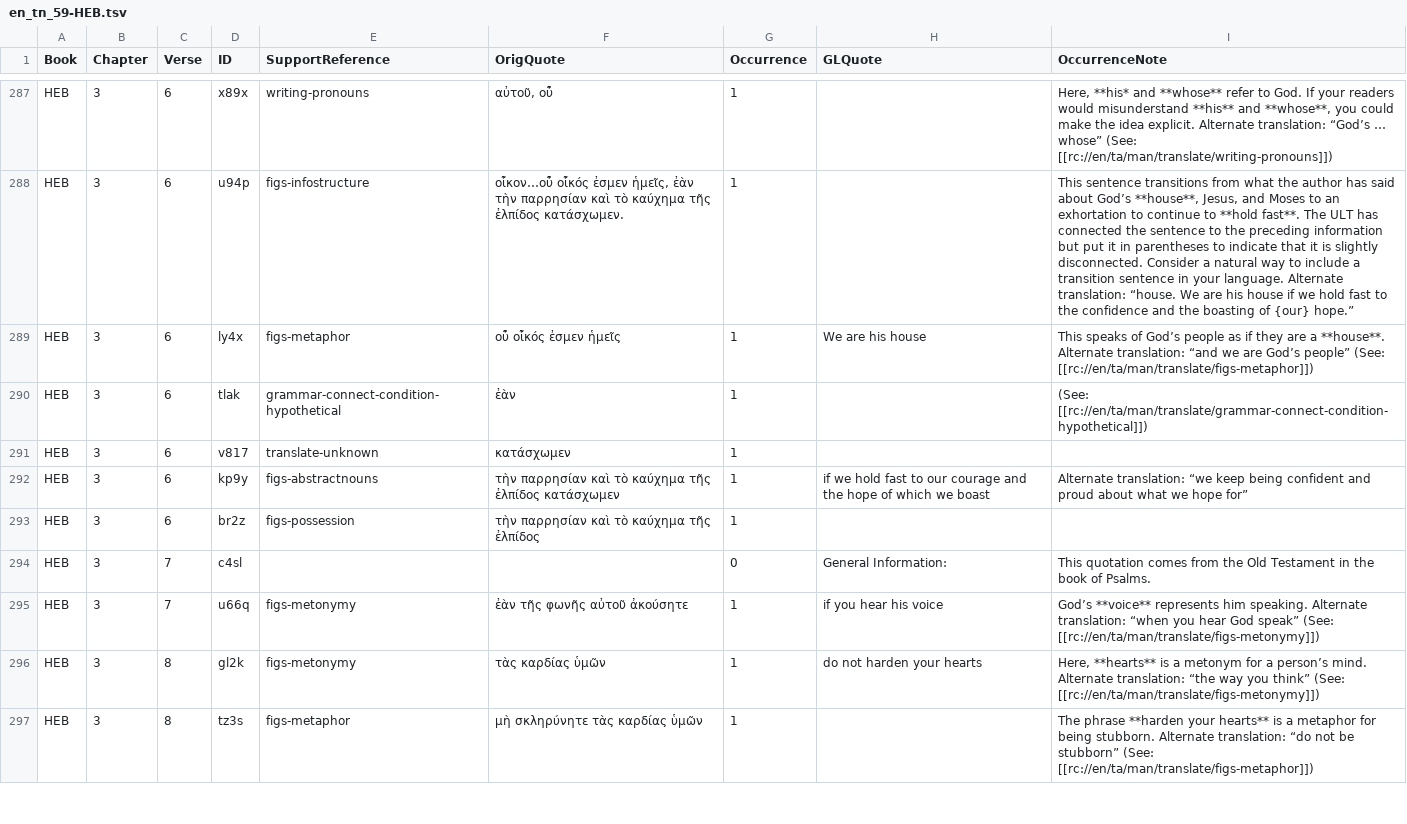
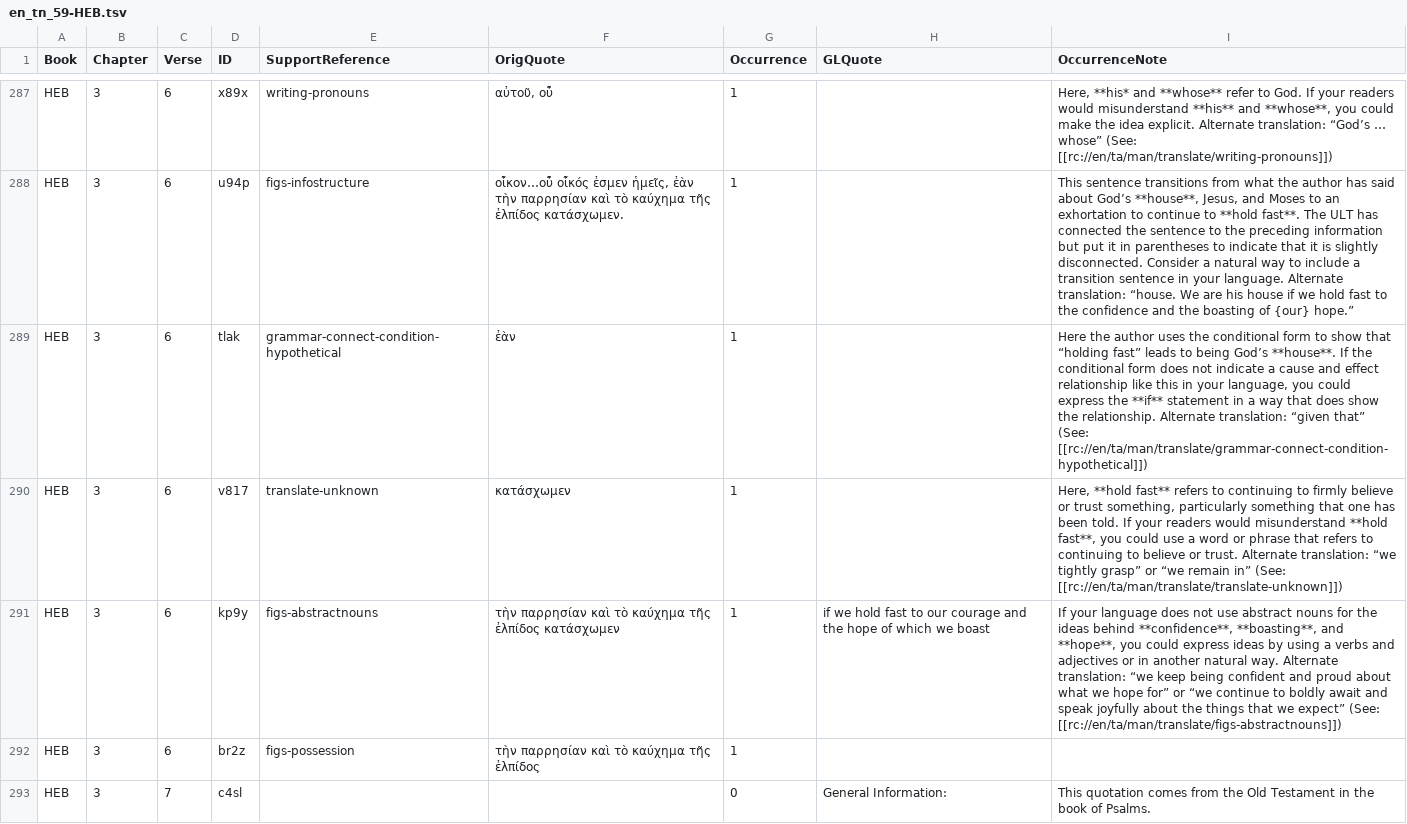
Before and after one commit to richmahn/en_tn, a TSV file: en_tn_59-HEB.tsv, drawn as a sheet; only a part is shown, gaps mark what is left out; the shorter side is filled out with more unchanged rows.

Commit message:
Edit 'en_tn_59-HEB.tsv' using 'tc-create-app'

```diff
--- a/en_tn_59-HEB.tsv
+++ b/en_tn_59-HEB.tsv
@@ -288,6 +288,5 @@ HEB	3	6	x89x	writing-pronouns	αὐτοῦ, οὗ	1		Here, **his* and **whose**
 HEB	3	6	u94p	figs-infostructure	οἶκον…οὗ οἶκός ἐσμεν ἡμεῖς, ἐὰν τὴν παρρησίαν καὶ τὸ καύχημα τῆς ἐλπίδος κατάσχωμεν.	1		This sentence transitions from what the author has said about God’s **house**, Jesus, and Moses to an exhortation to continue to **hold fast**. The ULT has connected the sentence to the preceding information but put it in parentheses to indicate that it is slightly disconnected. Consider a natural way to include a transition sentence in your language. Alternate translation: “house. We are his house if we hold fast to the confidence and the boasting of {our} hope.”
-HEB	3	6	ly4x	figs-metaphor	οὗ οἶκός ἐσμεν ἡμεῖς	1	We are his house	This speaks of God’s people as if they are a **house**. Alternate translation: “and we are God’s people” (See: [[rc://en/ta/man/translate/figs-metaphor]])
-HEB	3	6	tlak	grammar-connect-condition-hypothetical	ἐὰν	1		(See: [[rc://en/ta/man/translate/grammar-connect-condition-hypothetical]])
-HEB	3	6	v817	translate-unknown	κατάσχωμεν	1		
-HEB	3	6	kp9y	figs-abstractnouns	τὴν παρρησίαν καὶ τὸ καύχημα τῆς ἐλπίδος κατάσχωμεν	1	if we hold fast to our courage and the hope of which we boast	Alternate translation: “we keep being confident and proud about what we hope for”
+HEB	3	6	tlak	grammar-connect-condition-hypothetical	ἐὰν	1		Here the author uses the conditional form to show that “holding fast” leads to being God’s **house**. If the conditional form does not indicate a cause and effect relationship like this in your language, you could express the **if** statement in a way that does show the relationship. Alternate translation: “given that” (See: [[rc://en/ta/man/translate/grammar-connect-condition-hypothetical]])
+HEB	3	6	v817	translate-unknown	κατάσχωμεν	1		Here, **hold fast** refers to continuing to firmly believe or trust something, particularly something that one has been told. If your readers would misunderstand **hold fast**, you could use a word or phrase that refers to continuing to believe or trust. Alternate translation: “we tightly grasp” or “we remain in” (See: [[rc://en/ta/man/translate/translate-unknown]])
+HEB	3	6	kp9y	figs-abstractnouns	τὴν παρρησίαν καὶ τὸ καύχημα τῆς ἐλπίδος κατάσχωμεν	1	if we hold fast to our courage and the hope of which we boast	If your language does not use abstract nouns for the ideas behind **confidence**, **boasting**, and **hope**, you could express ideas by using a verbs and adjectives or in another natural way. Alternate translation: “we keep being confident and proud about what we hope for” or “we continue to boldly await and speak joyfully about the things that we expect” (See: [[rc://en/ta/man/translate/figs-abstractnouns]])
 HEB	3	6	br2z	figs-possession	τὴν παρρησίαν καὶ τὸ καύχημα τῆς ἐλπίδος	1		
```
